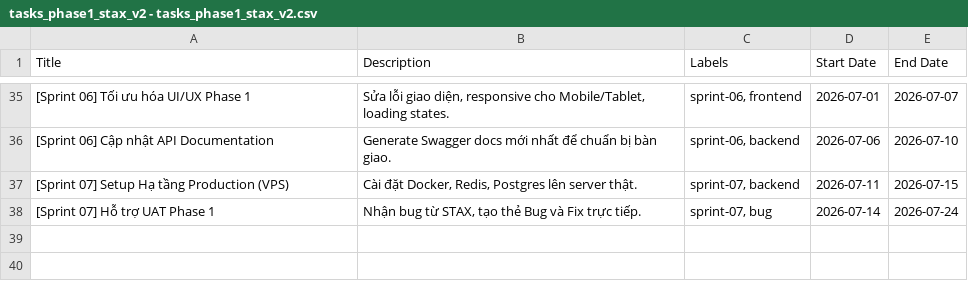
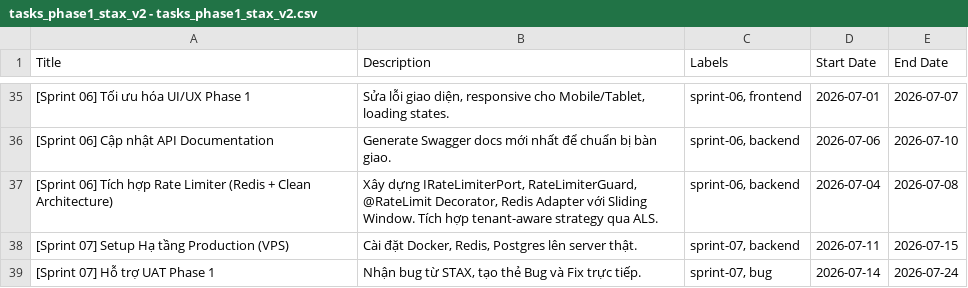
Before and after one commit to trongnghiango/synthesis-llm-wiki, a CSV file: 00_raw_docs/tasks_phase1_stax_v2 - tasks_phase1_stax_v2.csv, drawn as a sheet; only a part is shown, gaps mark what is left out; the diff names each change by its address in the sheet, - before the commit and + after, or states it on an @@ line.

```diff
--- a/00_raw_docs/tasks_phase1_stax_v2 - tasks_phase1_stax_v2.csv
+++ b/00_raw_docs/tasks_phase1_stax_v2 - tasks_phase1_stax_v2.csv
+row 37: [Sprint 06] Tích hợp Rate Limiter (Redis + Clean Architecture) | Xây dựng IRateLimiterPort, RateLimiterGuard, @RateLimit Decorator, Redis Adapter với Sliding Window. Tích hợp tenant-aware strategy qua ALS. | sprint-06, backend | 2026-07-04 | 2026-07-08
```
Also changed, not shown: 12 other files.
